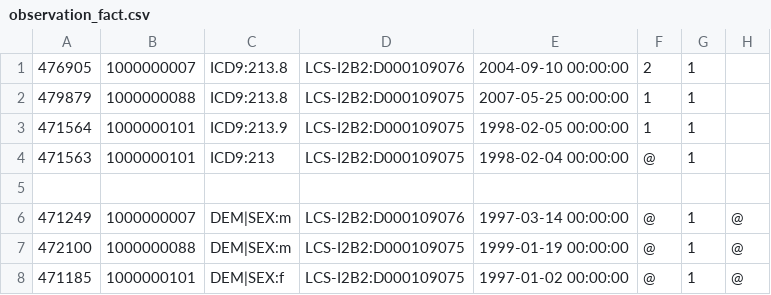
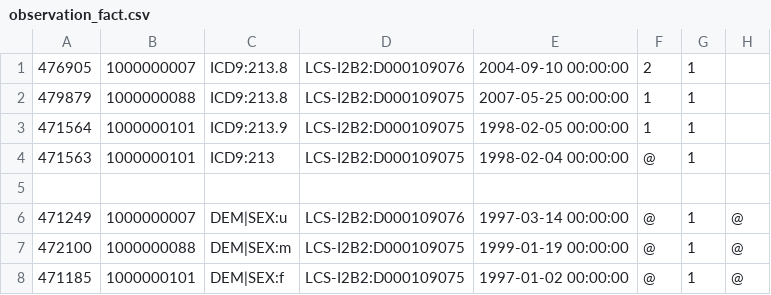
Before and after one commit to ldsec/medco, a CSV file: resources/i2b2demo_example_set/i2b2demo/i2b2demodata/observation_fact.csv, drawn as a sheet; only a part is shown; the diff names each change by its address in the sheet, - before the commit and + after, or states it on an @@ line.

```diff
--- a/resources/i2b2demo_example_set/i2b2demo/i2b2demodata/observation_fact.csv
+++ b/resources/i2b2demo_example_set/i2b2demo/i2b2demodata/observation_fact.csv
-C6: DEM|SEX:m
+C6: DEM|SEX:u
```
Also changed, not shown: resources/i2b2demo_example_set/i2b2demo/i2b2demodata/concept_dimension.csv, resources/i2b2demo_example_set/i2b2demo/i2b2metadata/i2b2.csv, 5 other files.
